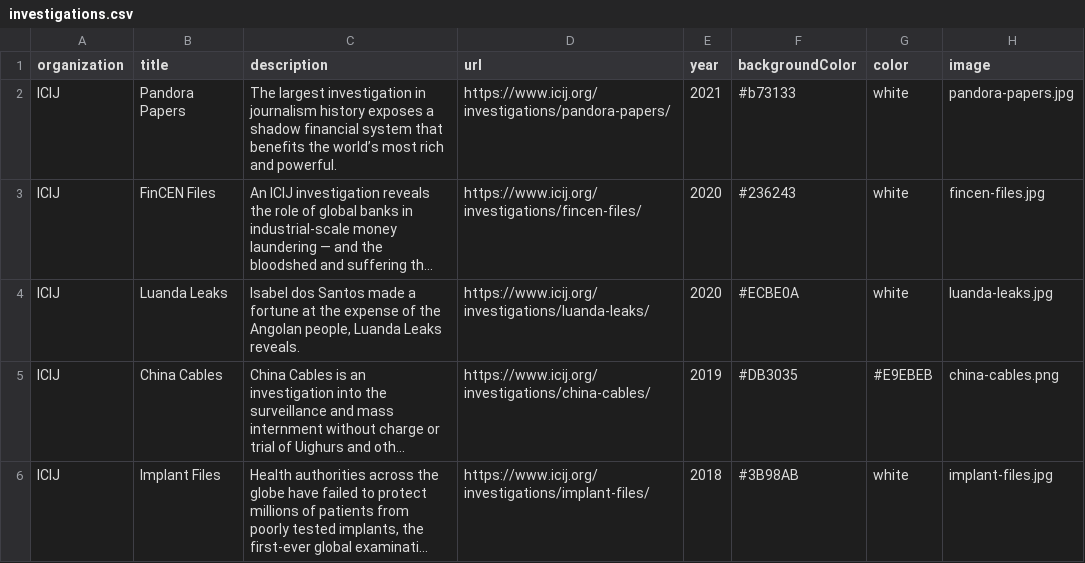
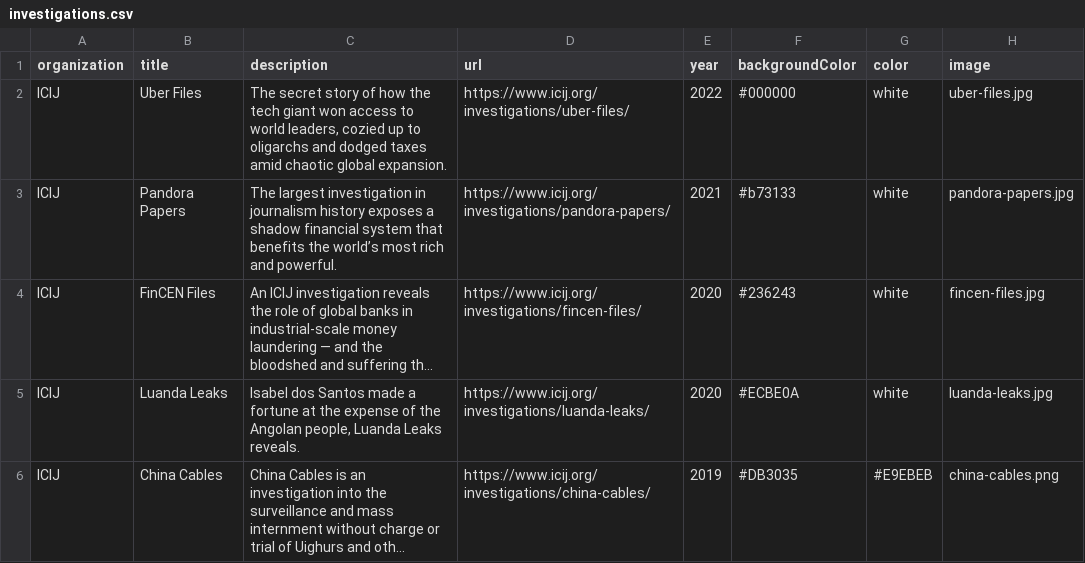
Before and after one commit to pirhoo/v3.pirhoo.com, a CSV file: data/investigations.csv, drawn as a sheet; only a part is shown; the shorter side is filled out with more unchanged rows; long unchanged cells end in ….

Commit message:
feat: update projects and investigations

```diff
--- a/data/investigations.csv
+++ b/data/investigations.csv
@@ -1,2 +1,3 @@
 organization,title,description,url,year,backgroundColor,color,image
+ICIJ,Uber Files,"The secret story of how the tech giant won access to world leaders, cozied up to oligarchs and dodged taxes amid chaotic global expansion.",https://www.icij.org/investigations/uber-files/,2022,#000000,white,uber-files.jpg
 ICIJ,Pandora Papers,The largest investigation in journalism history exposes a shadow financial system that benefits the world’s most rich and powerful.,https://www.icij.org/investigations/pandora-papers/,2021,#b73133,white,pandora-papers.jpg
```
Also changed, not shown: data/projects.csv, 9 other files.
